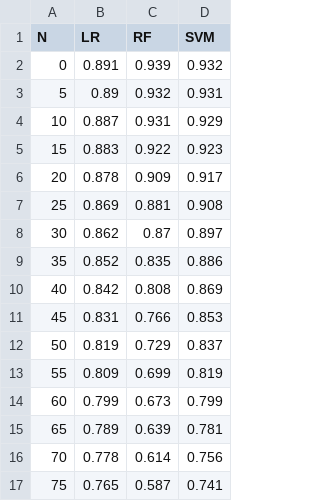
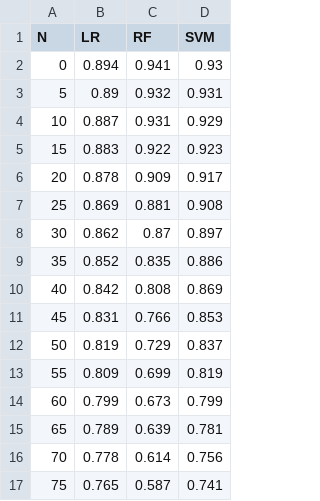
Before and after one commit to rlindeque42/misinformation_in_social_media, a CSV file: results/feature_subjective.csv, drawn as a sheet.

```diff
--- a/results/feature_subjective.csv
+++ b/results/feature_subjective.csv
@@ -1,3 +1,3 @@
 N,LR,RF,SVM
-0,0.891,0.939,0.932
+0,0.894,0.941,0.93
 5,0.89,0.932,0.931
```
Also changed, not shown: results/feature_divisive.csv, results/feature_first_person.csv, 11 other files.
